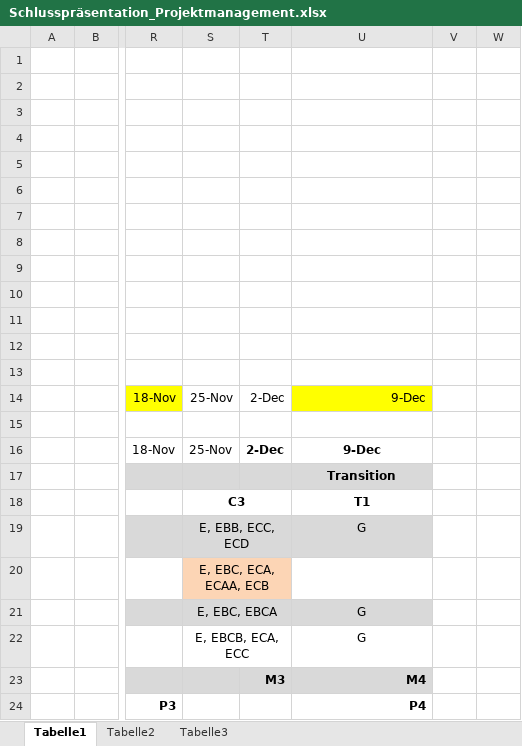
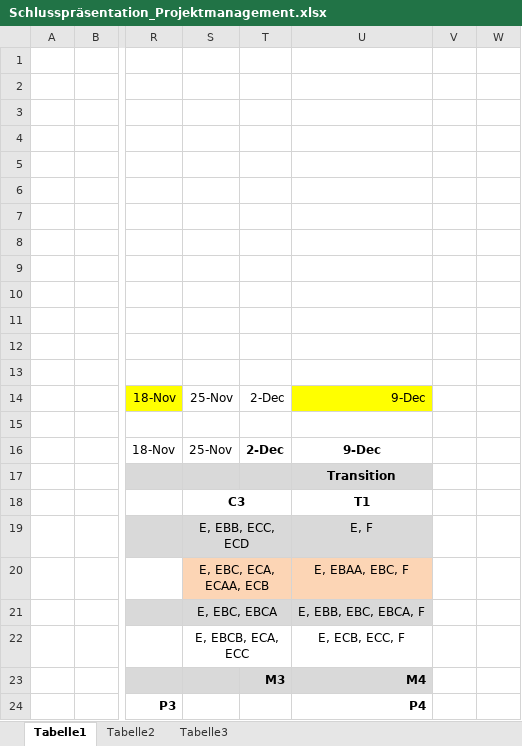
Before and after one commit to docker-apps/Docker, an Excel workbook: Documents/Projektmanagement/Schlusspräsentation_Projektmanagement.xlsx, sheet Tabelle1, drawn as a sheet; only a part is shown, gaps mark what is left out; values as stored, in another font and other column widths than the file's, no borders; table styles not drawn; the diff names each change by its address in the sheet, - before the commit and + after, or states it on an @@ line.

```diff
--- a/Documents/Projektmanagement/Schlusspräsentation_Projektmanagement.xlsx (sheet Tabelle1)
+++ b/Documents/Projektmanagement/Schlusspräsentation_Projektmanagement.xlsx (sheet Tabelle1)
-U19: G
+U19: E, F
-U20: (empty)
+U20: E, EBAA, EBC, F
-U20 fill: none
+U20 fill: #FCD5B5
-U21: G
+U21: E, EBB, EBC, EBCA, F
-U22: G
+U22: E, ECB, ECC, F
```
Also changed, not shown: Documents/Projektmanagement/Stundenerfassung.xlsx.
